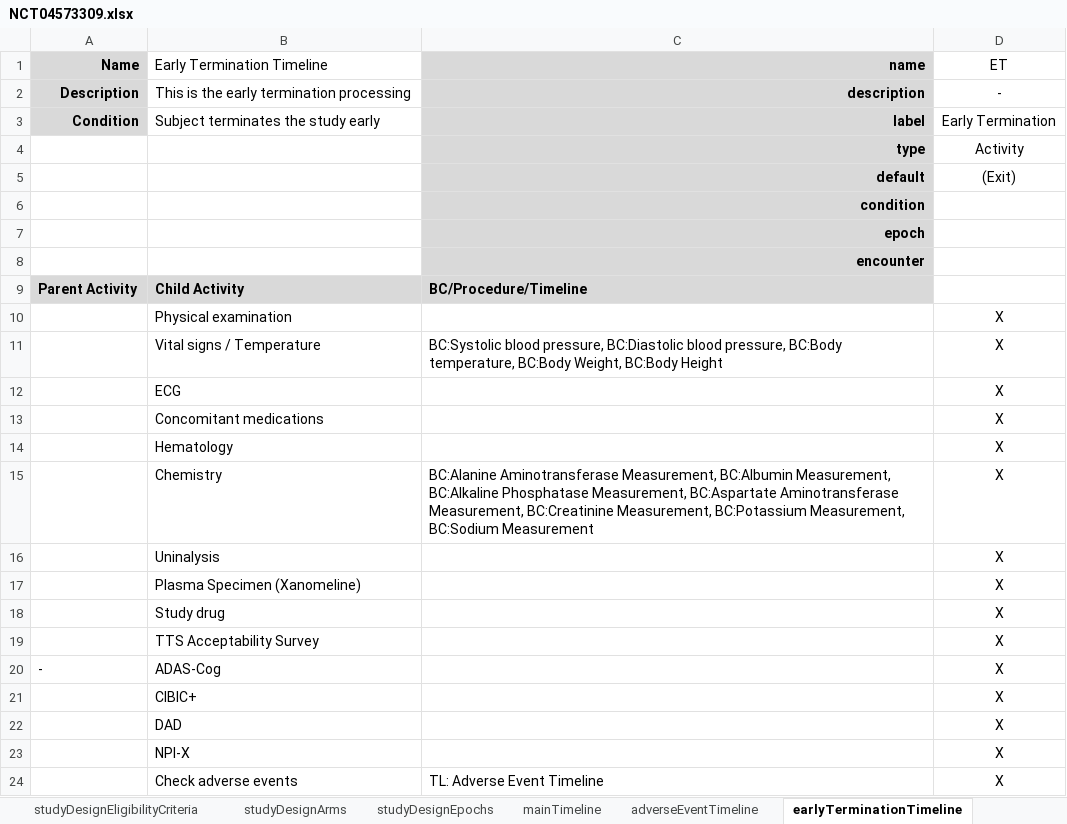
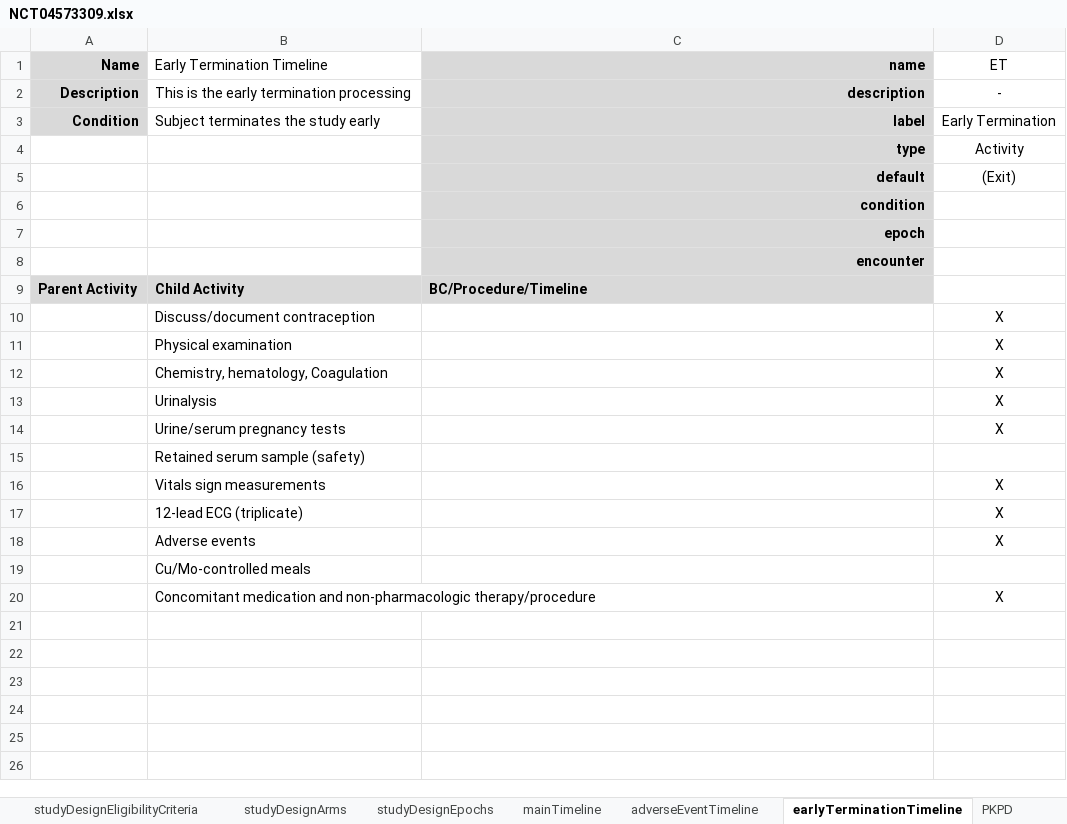
Before and after one commit to data4knowledge/usdm_data, an Excel workbook: source_data/NCT04573309/NCT04573309.xlsx, sheet earlyTerminationTimeline, drawn as a sheet; values as stored, in another font and other column widths than the file's, no borders; removed rows and columns are numbered as before the commit, all else as after; the diff names each change by its address in the sheet, - before the commit and + after, or states it on an @@ line.

```diff
--- a/source_data/NCT04573309/NCT04573309.xlsx (sheet earlyTerminationTimeline)
+++ b/source_data/NCT04573309/NCT04573309.xlsx (sheet earlyTerminationTimeline)
+row 10:  | Discuss/document contraception |  | X
-row 11:  | Vital signs / Temperature | BC:Systolic blood pressure, BC:Diastolic blood pressure, BC:Body temperature, BC:Body Weight, BC:Body Height | X
-row 12:  | ECG |  | X
-B12 (Early Termination Timeline): Concomitant medications
+B12 (Early Termination Timeline): Chemistry, hematology, Coagulation
-row 14:  | Hematology |  | X
-row 15:  | Chemistry | BC:Alanine Aminotransferase Measurement, BC:Albumin Measurement, BC:Alkaline Phosphatase Measurement, BC:Aspartate Aminotransferase Measurement, BC:Creatinine Measurement, BC:Potassium Measurement, BC:Sodium Measurement | X
-B13 (Early Termination Timeline): Uninalysis
+B13 (Early Termination Timeline): Urinalysis
-B14 (Early Termination Timeline): Plasma Specimen (Xanomeline)
+B14 (Early Termination Timeline): Urine/serum pregnancy tests
+row 15:  | Retained serum sample (safety)
-B16 (Early Termination Timeline): Study drug
+B16 (Early Termination Timeline): Vitals sign measurements
-B17 (Early Termination Timeline): TTS Acceptability Survey
+B17 (Early Termination Timeline): 12-lead ECG (triplicate)
-row 20: - | ADAS-Cog |  | X
-row 21:  | CIBIC+ |  | X
-B18 (Early Termination Timeline): DAD
+B18 (Early Termination Timeline): Adverse events
+row 19:  | Cu/Mo-controlled meals
-B20 (Early Termination Timeline): NPI-X
+B20 (Early Termination Timeline): Concomitant medication and non-pharmacologic therapy/procedure
-row 24:  | Check adverse events | TL: Adverse Event Timeline | X
```
Also changed, not shown: sheet mainTimeline, sheet studyDesignTiming, sheet studyDesignEncounters, sheet PKPD, sheet studyDesignActivities, sheet studyDesign, other sheet tabs, 3 other files.
